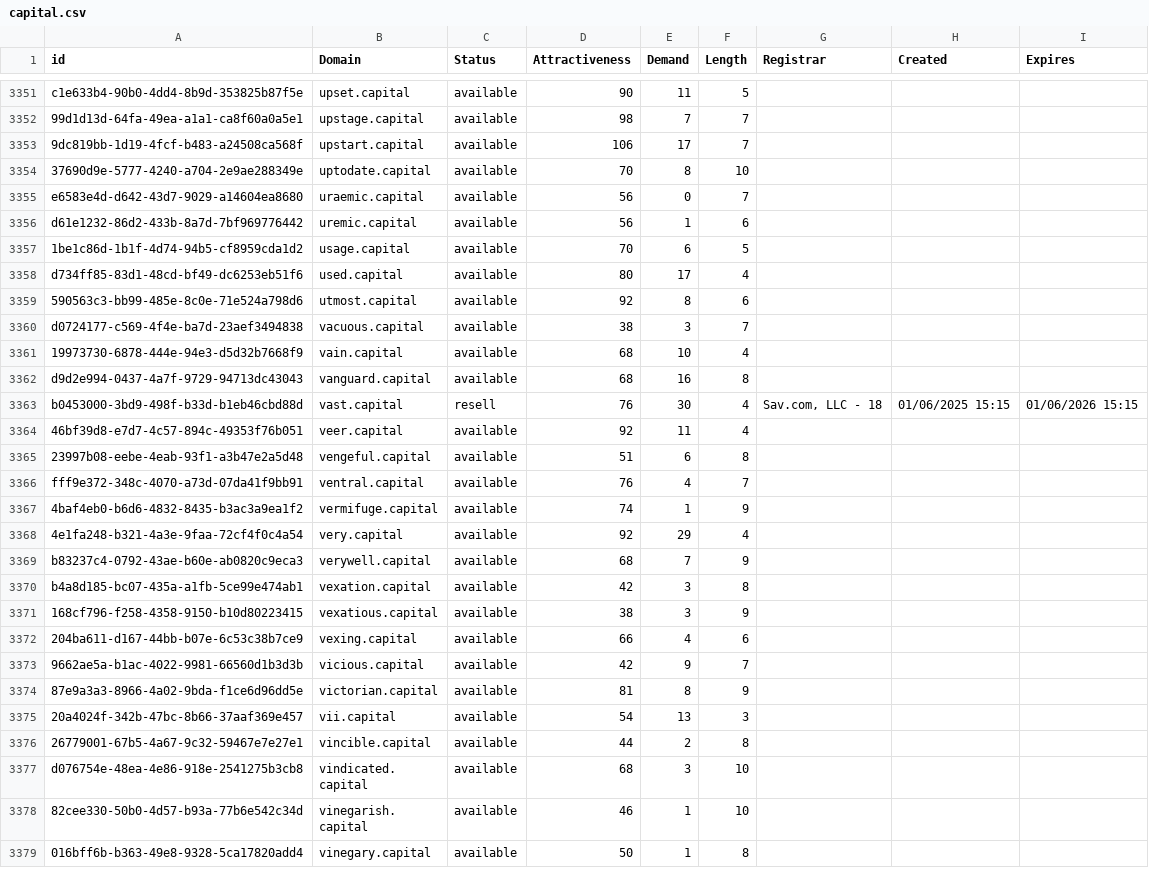
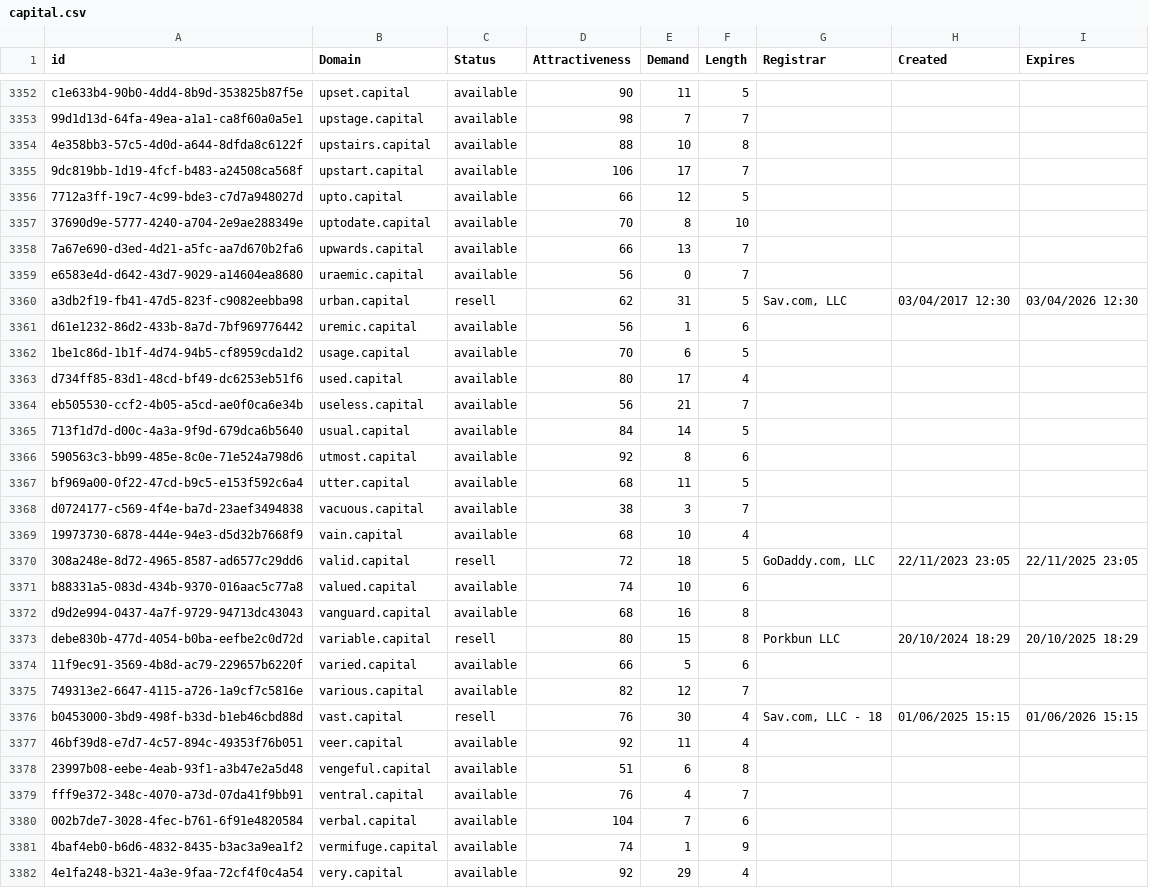
Before and after one commit to UniqueDomains/capital-oneword-domains, a CSV file: capital.csv, drawn as a sheet; only a part is shown, gaps mark what is left out; the shorter side is filled out with more unchanged rows; the diff covers the shown part only.

Commit message:
Domains update

```diff
--- a/capital.csv
+++ b/capital.csv
@@ -3352,5 +3353,9 @@ c1e633b4-90b0-4dd4-8b9d-353825b87f5e,upset.capital,available,90,11,5,,,
 99d1d13d-64fa-49ea-a1a1-ca8f60a0a5e1,upstage.capital,available,98,7,7,,,
+4e358bb3-57c5-4d0d-a644-8dfda8c6122f,upstairs.capital,available,88,10,8,,,
 9dc819bb-1d19-4fcf-b483-a24508ca568f,upstart.capital,available,106,17,7,,,
+7712a3ff-19c7-4c99-bde3-c7d7a948027d,upto.capital,available,66,12,5,,,
 37690d9e-5777-4240-a704-2e9ae288349e,uptodate.capital,available,70,8,10,,,
+7a67e690-d3ed-4d21-a5fc-aa7d670b2fa6,upwards.capital,available,66,13,7,,,
 e6583e4d-d642-43d7-9029-a14604ea8680,uraemic.capital,available,56,0,7,,,
+a3db2f19-fb41-47d5-823f-c9082eebba98,urban.capital,resell,62,31,5,"Sav.com, LLC",03/04/2017 12:30,03/04/2026 12:30
 d61e1232-86d2-433b-8a7d-7bf969776442,uremic.capital,available,56,1,6,,,
@@ -3358,6 +3363,14 @@ d61e1232-86d2-433b-8a7d-7bf969776442,uremic.capital,available,56,1,6,,,
 d734ff85-83d1-48cd-bf49-dc6253eb51f6,used.capital,available,80,17,4,,,
+eb505530-ccf2-4b05-a5cd-ae0f0ca6e34b,useless.capital,available,56,21,7,,,
+713f1d7d-d00c-4a3a-9f9d-679dca6b5640,usual.capital,available,84,14,5,,,
 590563c3-bb99-485e-8c0e-71e524a798d6,utmost.capital,available,92,8,6,,,
+bf969a00-0f22-47cd-b9c5-e153f592c6a4,utter.capital,available,68,11,5,,,
 d0724177-c569-4f4e-ba7d-23aef3494838,vacuous.capital,available,38,3,7,,,
 19973730-6878-444e-94e3-d5d32b7668f9,vain.capital,available,68,10,4,,,
+308a248e-8d72-4965-8587-ad6577c29dd6,valid.capital,resell,72,18,5,"GoDaddy.com, LLC",22/11/2023 23:05,22/11/2025 23:05
+b88331a5-083d-434b-9370-016aac5c77a8,valued.capital,available,74,10,6,,,
 d9d2e994-0437-4a7f-9729-94713dc43043,vanguard.capital,available,68,16,8,,,
+debe830b-477d-4054-b0ba-eefbe2c0d72d,variable.capital,resell,80,15,8,Porkbun LLC,20/10/2024 18:29,20/10/2025 18:29
+11f9ec91-3569-4b8d-ac79-229657b6220f,varied.capital,available,66,5,6,,,
+749313e2-6647-4115-a726-1a9cf7c5816e,various.capital,available,82,12,7,,,
 b0453000-3bd9-498f-b33d-b1eb46cbd88d,vast.capital,resell,76,30,4,"Sav.com, LLC - 18",01/06/2025 15:15,01/06/2026 15:15
@@ -3366,2 +3379,3 @@ b0453000-3bd9-498f-b33d-b1eb46cbd88d,vast.capital,resell,76,30,4,"Sav.com, LLC -
 fff9e372-348c-4070-a73d-07da41f9bb91,ventral.capital,available,76,4,7,,,
+002b7de7-3028-4fec-b761-6f91e4820584,verbal.capital,available,104,7,6,,,
 4baf4eb0-b6d6-4832-8435-b3ac3a9ea1f2,vermifuge.capital,available,74,1,9,,,
```
Also changed, not shown: 3 added rows and 8 edited cells elsewhere in this file, 2 other files.
